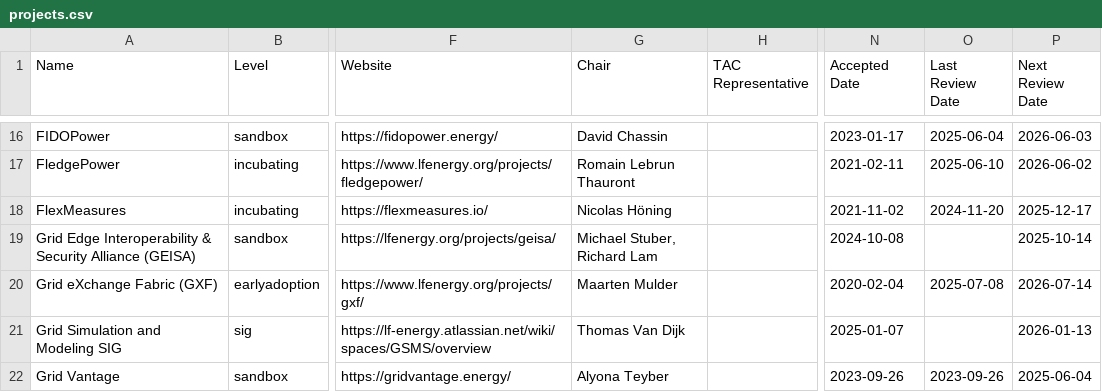
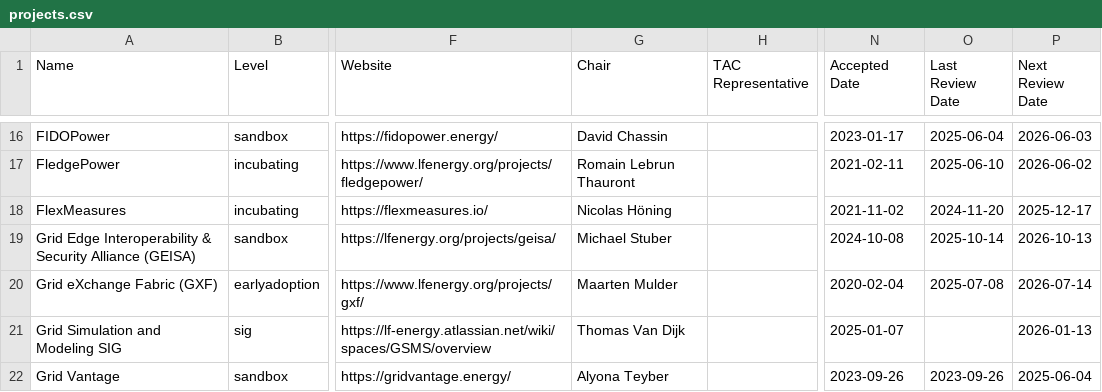
Before and after one commit to lf-energy/tac, a CSV file: _data/projects.csv, drawn as a sheet; only a part is shown, gaps mark what is left out; the diff names each change by its address in the sheet, - before the commit and + after, or states it on an @@ line.

```diff
--- a/_data/projects.csv
+++ b/_data/projects.csv
-G19 (Chair): Michael Stuber, Richard Lam
+G19 (Chair): Michael Stuber
-O19 (Last Review Date): (empty)
+O19 (Last Review Date): 2025-10-14
-P19 (Next Review Date): 2025-10-14
+P19 (Next Review Date): 2026-10-13
```
Also changed, not shown: _data/meeting-agenda-items.csv, _data/tacmembers.csv.
